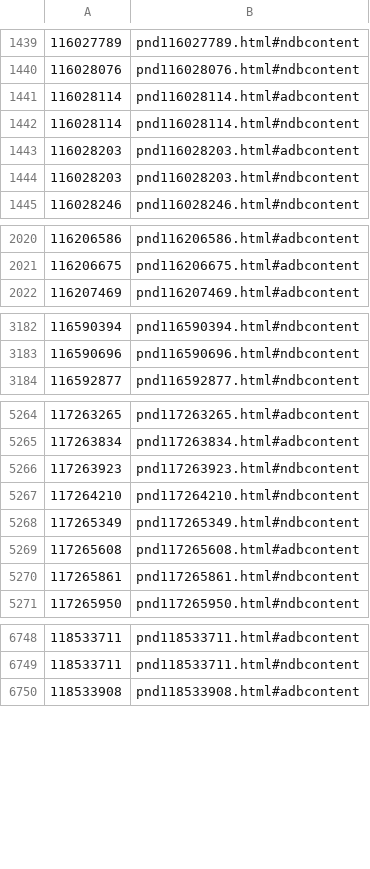
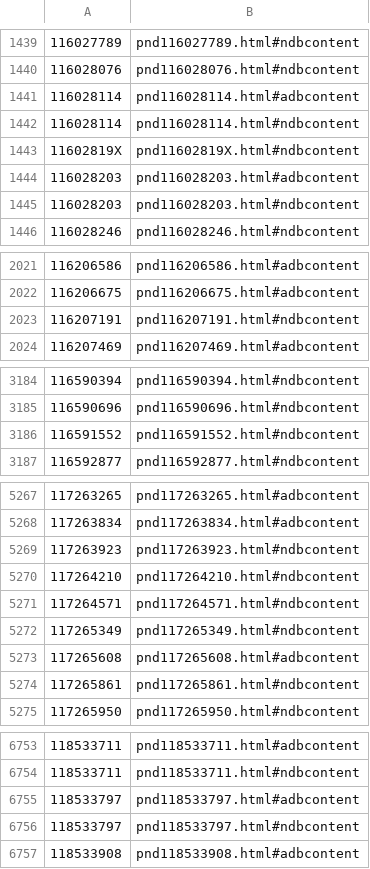
Before and after one commit to dla-marbach/dla-opac-gnd-enrichment, a TSV file: output/lobid-deutsche-biographie.tsv, drawn as a sheet; only a part is shown, gaps mark what is left out; the diff covers the shown part only.

```diff
--- a/output/lobid-deutsche-biographie.tsv
+++ b/output/lobid-deutsche-biographie.tsv
@@ -1442,2 +1442,3 @@
 116028114	pnd116028114.html#ndbcontent
+11602819X	pnd11602819X.html#ndbcontent
 116028203	pnd116028203.html#adbcontent
@@ -2021,2 +2022,3 @@
 116206675	pnd116206675.html#adbcontent
+116207191	pnd116207191.html#ndbcontent
 116207469	pnd116207469.html#adbcontent
@@ -3183,2 +3185,3 @@
 116590696	pnd116590696.html#ndbcontent
+116591552	pnd116591552.html#ndbcontent
 116592877	pnd116592877.html#ndbcontent
@@ -5267,2 +5270,3 @@
 117264210	pnd117264210.html#ndbcontent
+117264571	pnd117264571.html#ndbcontent
 117265349	pnd117265349.html#ndbcontent
@@ -6749,2 +6754,4 @@
 118533711	pnd118533711.html#ndbcontent
+118533797	pnd118533797.html#adbcontent
+118533797	pnd118533797.html#ndbcontent
 118533908	pnd118533908.html#adbcontent
```
Also changed, not shown: 5 added rows elsewhere in this file, output/lobid-filmportal.tsv, output/wikidata-P109.tsv, 7 other files.
